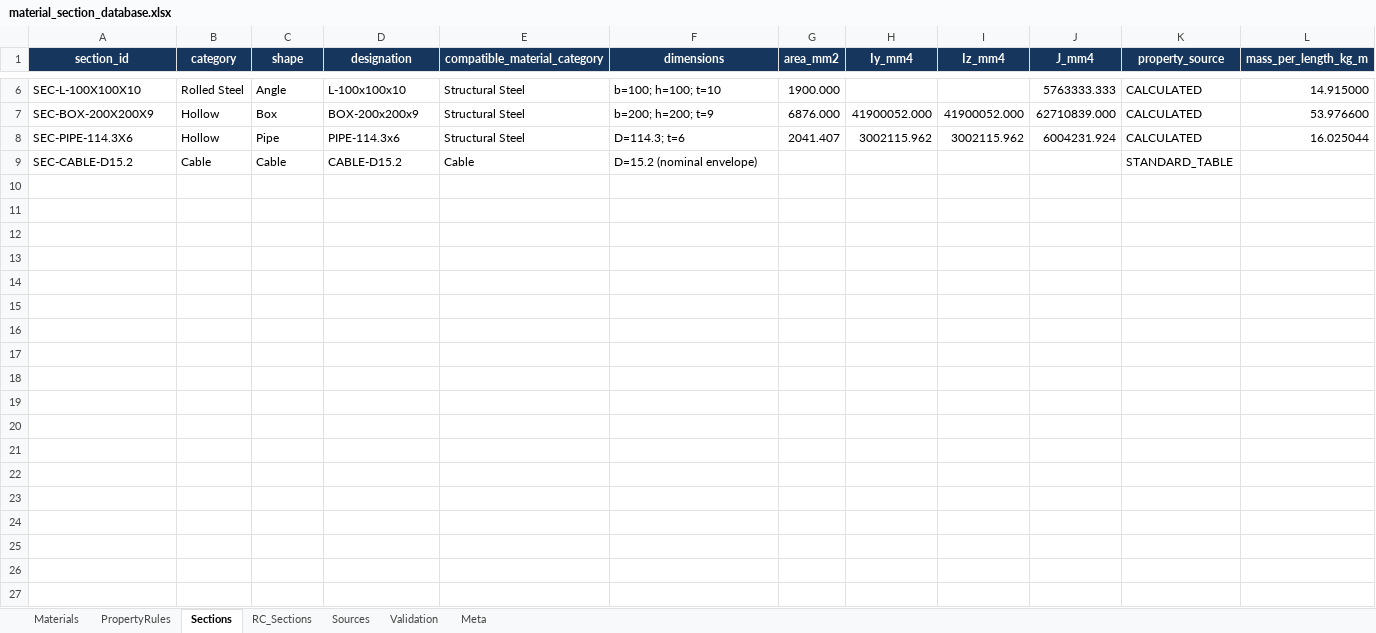
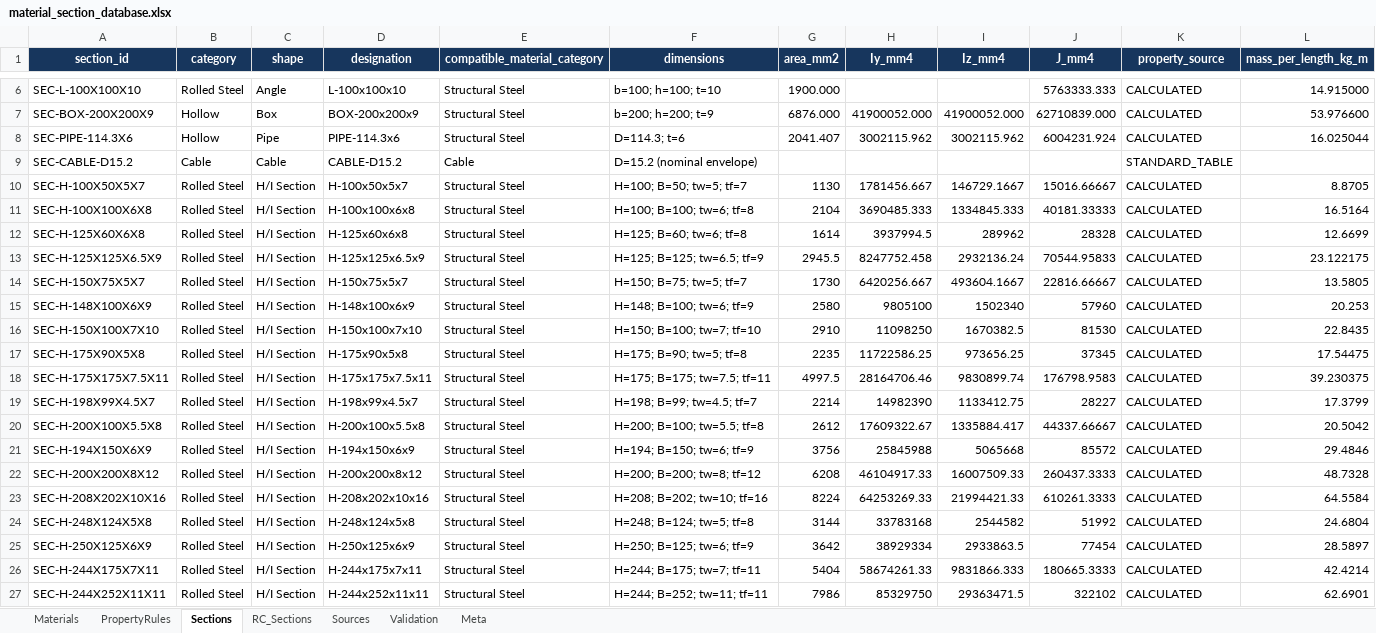
Before and after one commit to sehyeon9121/OpenSeesPy, an Excel workbook: src/openframe/infrastructure/material_section_db/data/material_section_database.xlsx, sheet Sections, drawn as a sheet; only a part is shown, gaps mark what is left out; values as stored, in another font and other column widths than the file's, no borders; charts and pictures and table styles not drawn; rows hold the shown columns only; the diff covers the shown part only; the diff names each change by its address in the sheet, - before the commit and + after, or states it on an @@ line.

```diff
--- a/src/openframe/infrastructure/material_section_db/data/material_section_database.xlsx (sheet Sections)
+++ b/src/openframe/infrastructure/material_section_db/data/material_section_database.xlsx (sheet Sections)
+row 10: SEC-H-100X50X5X7 | Rolled Steel | H/I Section | H-100x50x5x7 | Structural Steel | H=100; B=50; tw=5; tf=7 | 1130 | 1781456.667 | 146729.1667 | 15016.66667 | CALCULATED | 8.8705
+row 11: SEC-H-100X100X6X8 | Rolled Steel | H/I Section | H-100x100x6x8 | Structural Steel | H=100; B=100; tw=6; tf=8 | 2104 | 3690485.333 | 1334845.333 | 40181.33333 | CALCULATED | 16.5164
+row 12: SEC-H-125X60X6X8 | Rolled Steel | H/I Section | H-125x60x6x8 | Structural Steel | H=125; B=60; tw=6; tf=8 | 1614 | 3937994.5 | 289962 | 28328 | CALCULATED | 12.6699
+row 13: SEC-H-125X125X6.5X9 | Rolled Steel | H/I Section | H-125x125x6.5x9 | Structural Steel | H=125; B=125; tw=6.5; tf=9 | 2945.5 | 8247752.458 | 2932136.24 | 70544.95833 | CALCULATED | 23.122175
+row 14: SEC-H-150X75X5X7 | Rolled Steel | H/I Section | H-150x75x5x7 | Structural Steel | H=150; B=75; tw=5; tf=7 | 1730 | 6420256.667 | 493604.1667 | 22816.66667 | CALCULATED | 13.5805
+row 15: SEC-H-148X100X6X9 | Rolled Steel | H/I Section | H-148x100x6x9 | Structural Steel | H=148; B=100; tw=6; tf=9 | 2580 | 9805100 | 1502340 | 57960 | CALCULATED | 20.253
+row 16: SEC-H-150X100X7X10 | Rolled Steel | H/I Section | H-150x100x7x10 | Structural Steel | H=150; B=100; tw=7; tf=10 | 2910 | 11098250 | 1670382.5 | 81530 | CALCULATED | 22.8435
+row 17: SEC-H-175X90X5X8 | Rolled Steel | H/I Section | H-175x90x5x8 | Structural Steel | H=175; B=90; tw=5; tf=8 | 2235 | 11722586.25 | 973656.25 | 37345 | CALCULATED | 17.54475
+row 18: SEC-H-175X175X7.5X11 | Rolled Steel | H/I Section | H-175x175x7.5x11 | Structural Steel | H=175; B=175; tw=7.5; tf=11 | 4997.5 | 28164706.46 | 9830899.74 | 176798.9583 | CALCULATED | 39.230375
+row 19: SEC-H-198X99X4.5X7 | Rolled Steel | H/I Section | H-198x99x4.5x7 | Structural Steel | H=198; B=99; tw=4.5; tf=7 | 2214 | 14982390 | 1133412.75 | 28227 | CALCULATED | 17.3799
+row 20: SEC-H-200X100X5.5X8 | Rolled Steel | H/I Section | H-200x100x5.5x8 | Structural Steel | H=200; B=100; tw=5.5; tf=8 | 2612 | 17609322.67 | 1335884.417 | 44337.66667 | CALCULATED | 20.5042
+row 21: SEC-H-194X150X6X9 | Rolled Steel | H/I Section | H-194x150x6x9 | Structural Steel | H=194; B=150; tw=6; tf=9 | 3756 | 25845988 | 5065668 | 85572 | CALCULATED | 29.4846
+row 22: SEC-H-200X200X8X12 | Rolled Steel | H/I Section | H-200x200x8x12 | Structural Steel | H=200; B=200; tw=8; tf=12 | 6208 | 46104917.33 | 16007509.33 | 260437.3333 | CALCULATED | 48.7328
+row 23: SEC-H-208X202X10X16 | Rolled Steel | H/I Section | H-208x202x10x16 | Structural Steel | H=208; B=202; tw=10; tf=16 | 8224 | 64253269.33 | 21994421.33 | 610261.3333 | CALCULATED | 64.5584
+row 24: SEC-H-248X124X5X8 | Rolled Steel | H/I Section | H-248x124x5x8 | Structural Steel | H=248; B=124; tw=5; tf=8 | 3144 | 33783168 | 2544582 | 51992 | CALCULATED | 24.6804
+row 25: SEC-H-250X125X6X9 | Rolled Steel | H/I Section | H-250x125x6x9 | Structural Steel | H=250; B=125; tw=6; tf=9 | 3642 | 38929334 | 2933863.5 | 77454 | CALCULATED | 28.5897
+row 26: SEC-H-244X175X7X11 | Rolled Steel | H/I Section | H-244x175x7x11 | Structural Steel | H=244; B=175; tw=7; tf=11 | 5404 | 58674261.33 | 9831866.333 | 180665.3333 | CALCULATED | 42.4214
+row 27: SEC-H-244X252X11X11 | Rolled Steel | H/I Section | H-244x252x11x11 | Structural Steel | H=244; B=252; tw=11; tf=11 | 7986 | 85329750 | 29363471.5 | 322102 | CALCULATED | 62.6901
```
Also changed, not shown: 8 added rows elsewhere in this sheet, formulas that keep their value, charts or pictures, 15 other files.
